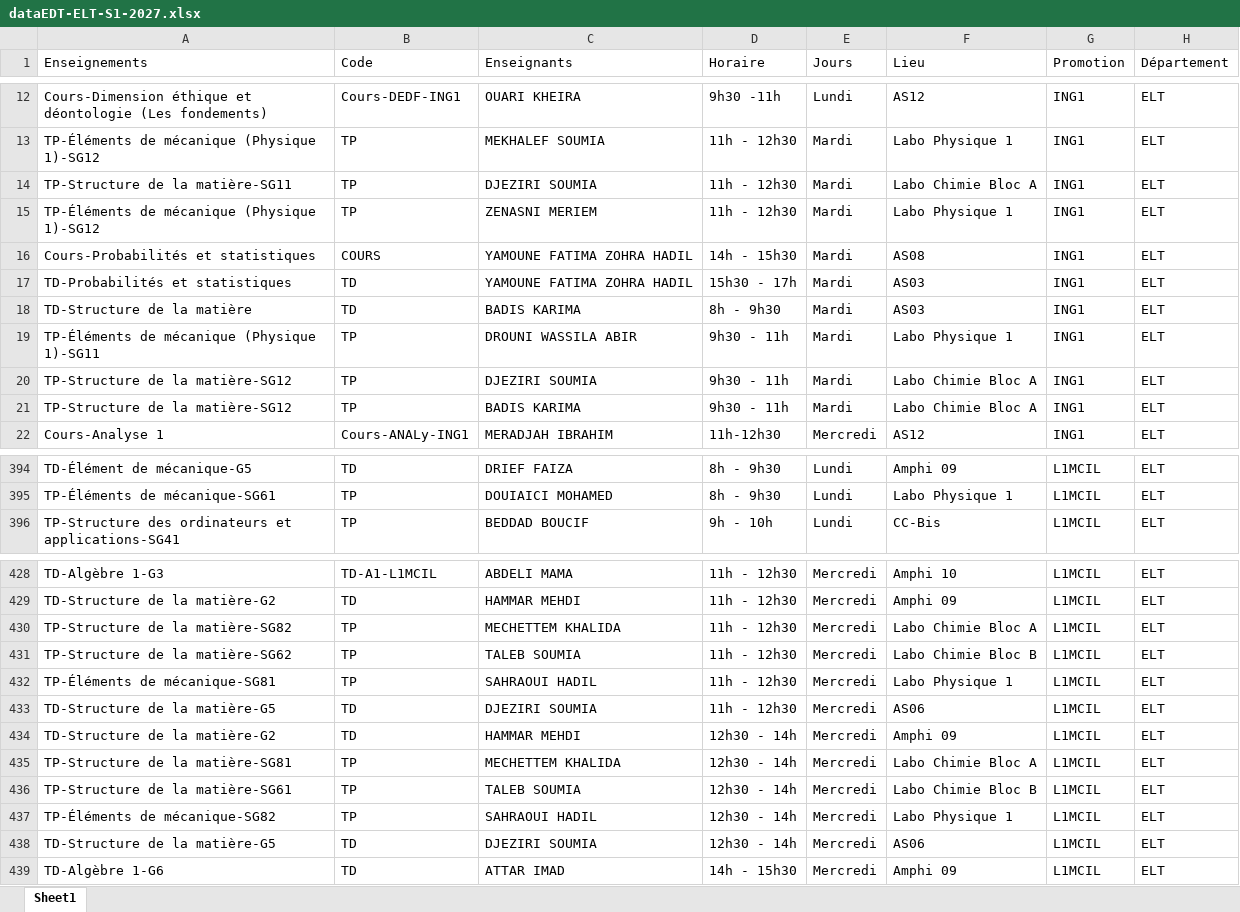
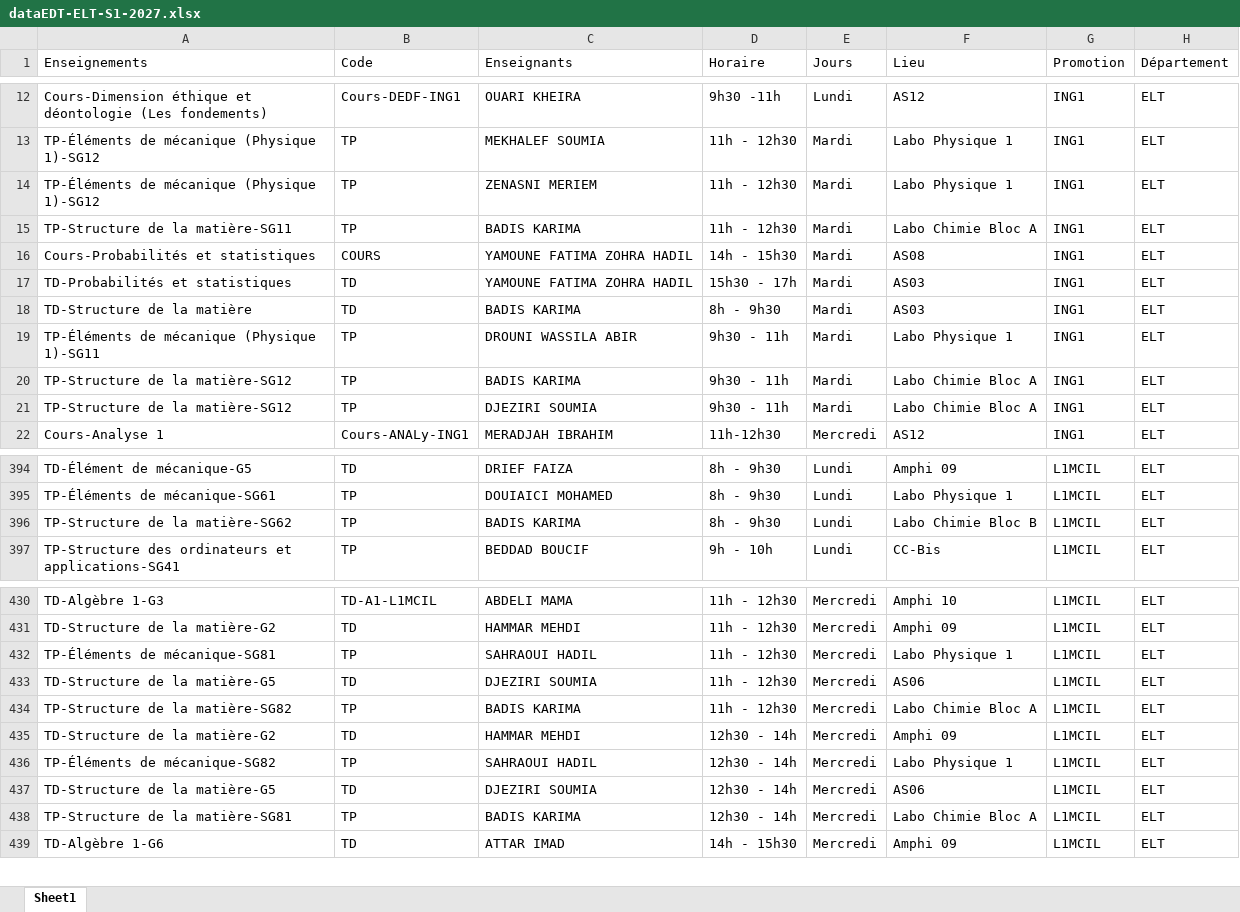
Before and after one commit to EDT-ELT-DEPARTMENT/Emplois-du-temps-2026-2027, an Excel workbook: dataEDT-ELT-S1-2027.xlsx, sheet Sheet1, drawn as a sheet; only a part is shown, gaps mark what is left out; values as stored, in another font and other column widths than the file's, no borders; removed rows and columns are numbered as before the commit, all else as after; the diff covers the shown part only; the diff names each change by its address in the sheet, - before the commit and + after, or states it on an @@ line.

Commit message:
Add files via upload

```diff
--- a/dataEDT-ELT-S1-2027.xlsx (sheet Sheet1)
+++ b/dataEDT-ELT-S1-2027.xlsx (sheet Sheet1)
-row 14: TP-Structure de la matière-SG11 | TP | DJEZIRI SOUMIA | 11h - 12h30 | Mardi | Labo Chimie Bloc A | ING1 | ELT
+row 15: TP-Structure de la matière-SG11 | TP | BADIS KARIMA | 11h - 12h30 | Mardi | Labo Chimie Bloc A | ING1 | ELT
@@ row 21 moved to row 20: TP-Structure de la matière-SG12 @@
+row 396: TP-Structure de la matière-SG62 | TP | BADIS KARIMA | 8h - 9h30 | Lundi | Labo Chimie Bloc B | L1MCIL | ELT
-row 430: TP-Structure de la matière-SG82 | TP | MECHETTEM KHALIDA | 11h - 12h30 | Mercredi | Labo Chimie Bloc A | L1MCIL | ELT
-row 431: TP-Structure de la matière-SG62 | TP | TALEB SOUMIA | 11h - 12h30 | Mercredi | Labo Chimie Bloc B | L1MCIL | ELT
+row 434: TP-Structure de la matière-SG82 | TP | BADIS KARIMA | 11h - 12h30 | Mercredi | Labo Chimie Bloc A | L1MCIL | ELT
-row 435: TP-Structure de la matière-SG81 | TP | MECHETTEM KHALIDA | 12h30 - 14h | Mercredi | Labo Chimie Bloc A | L1MCIL | ELT
-row 436: TP-Structure de la matière-SG61 | TP | TALEB SOUMIA | 12h30 - 14h | Mercredi | Labo Chimie Bloc B | L1MCIL | ELT
+row 438: TP-Structure de la matière-SG81 | TP | BADIS KARIMA | 12h30 - 14h | Mercredi | Labo Chimie Bloc A | L1MCIL | ELT
```
Also changed, not shown: 1 added row, 8 moved rows and 7 edited cells elsewhere in this sheet.
